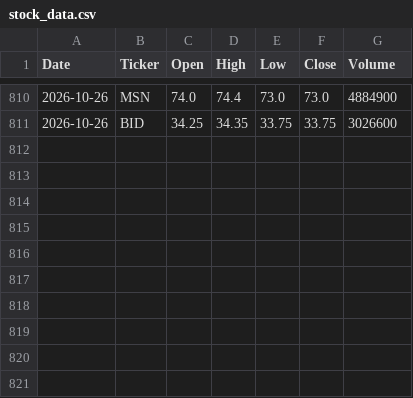
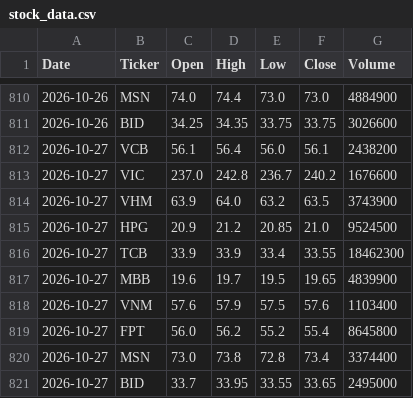
Before and after one commit to trinhnnp21-hash/vn-stock-data, a CSV file: data/stock_data.csv, drawn as a sheet; only a part is shown, gaps mark what is left out.

```diff
--- a/data/stock_data.csv
+++ b/data/stock_data.csv
@@ -811 +811,11 @@ Date,Ticker,Open,High,Low,Close,Volume
 2026-10-26,BID,34.25,34.35,33.75,33.75,3026600
+2026-10-27,VCB,56.1,56.4,56.0,56.1,2438200
+2026-10-27,VIC,237.0,242.8,236.7,240.2,1676600
+2026-10-27,VHM,63.9,64.0,63.2,63.5,3743900
+2026-10-27,HPG,20.9,21.2,20.85,21.0,9524500
+2026-10-27,TCB,33.9,33.9,33.4,33.55,18462300
+2026-10-27,MBB,19.6,19.7,19.5,19.65,4839900
+2026-10-27,VNM,57.6,57.9,57.5,57.6,1103400
+2026-10-27,FPT,56.0,56.2,55.2,55.4,8645800
+2026-10-27,MSN,73.0,73.8,72.8,73.4,3374400
+2026-10-27,BID,33.7,33.95,33.55,33.65,2495000
```
Also changed, not shown: 1 other file.
